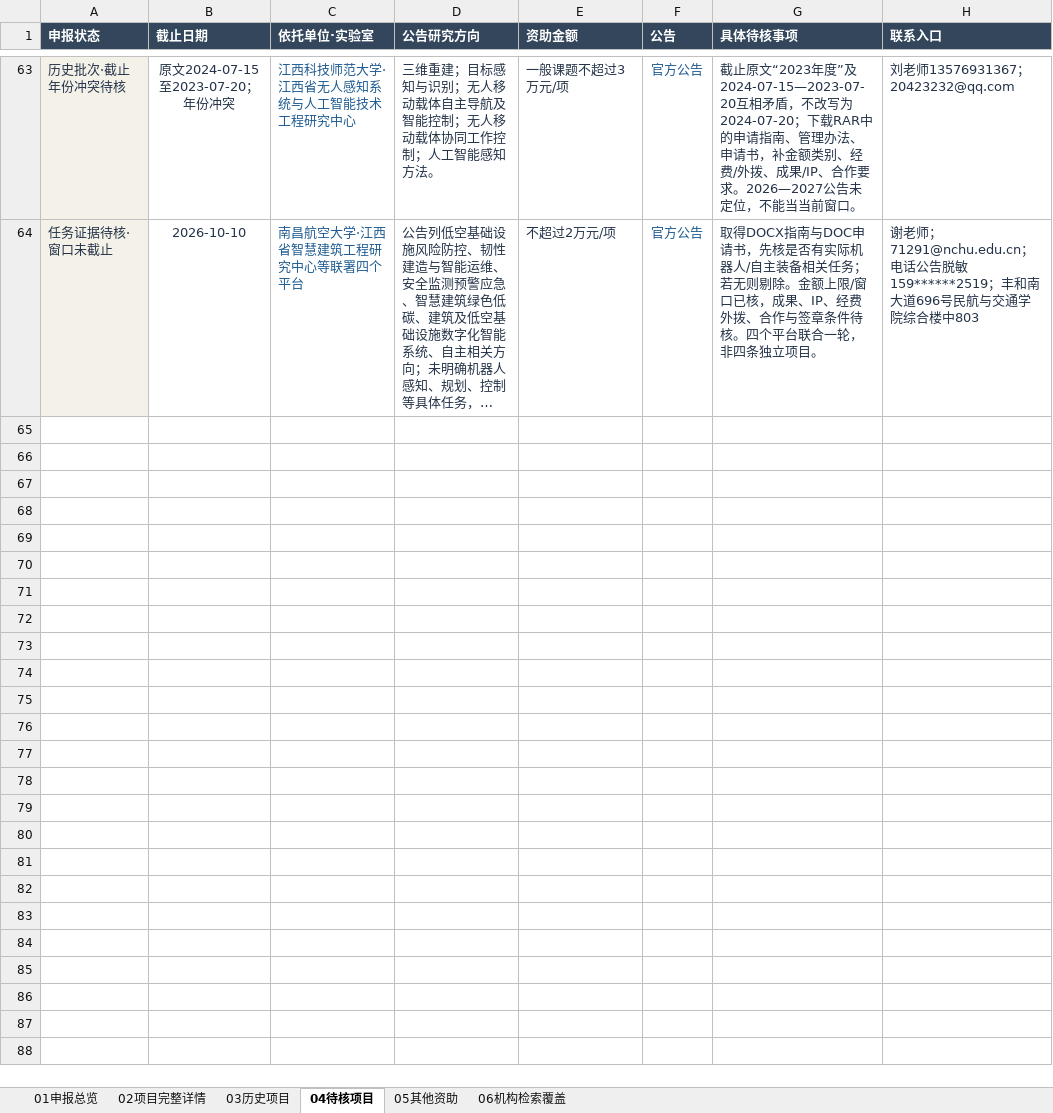
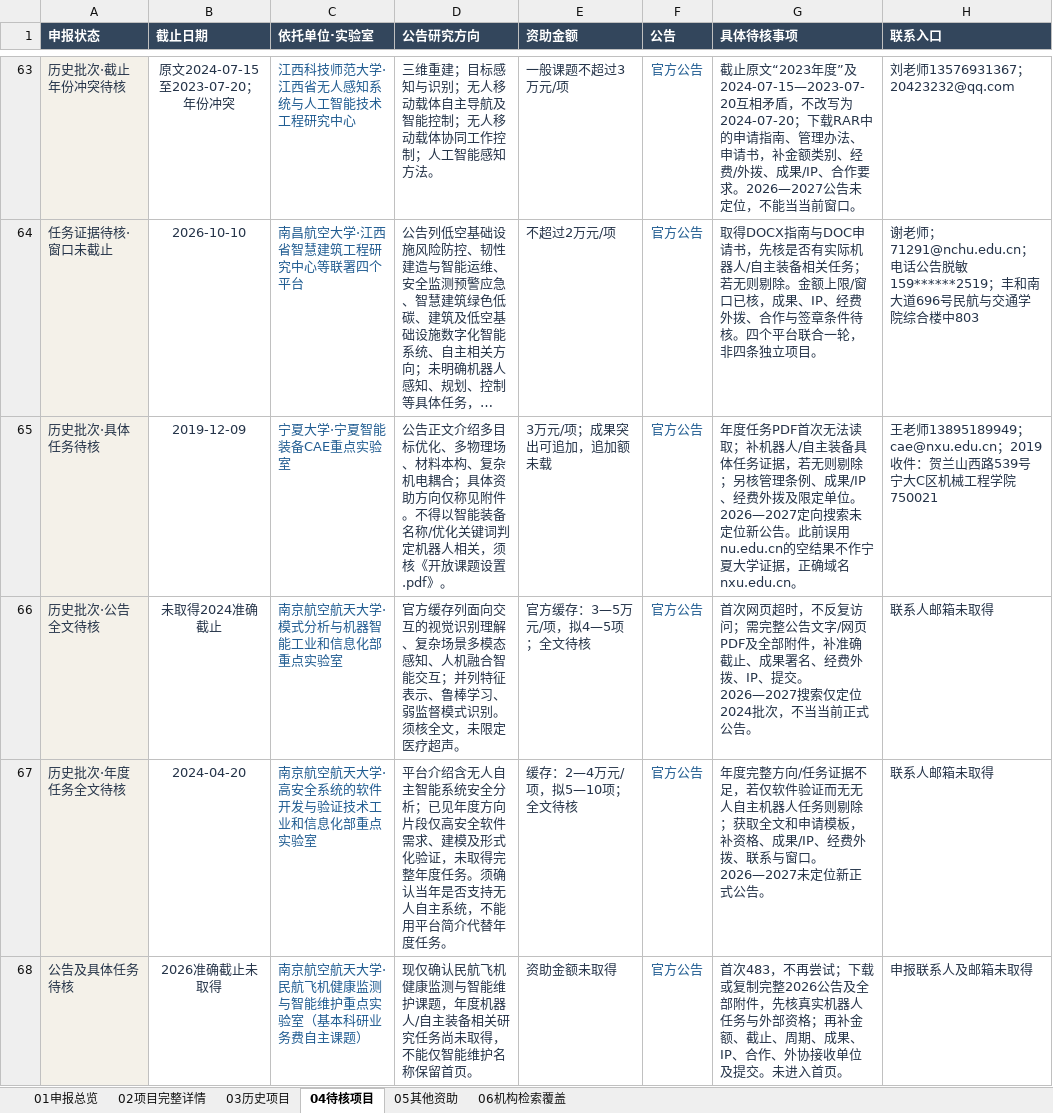
Before and after one commit to zyanzhi90-dot/open-project-for-fund, an Excel workbook: 全国机器人开放课题_个人申报台账_结构精简版_20261009.xlsx, sheet 04待核项目, drawn as a sheet; only a part is shown, gaps mark what is left out; long unchanged cells end in …; values as stored, in another font and other column widths than the file's, no borders; table styles not drawn; the diff names each change by its address in the sheet, - before the commit and + after, or states it on an @@ line.

```diff
--- a/全国机器人开放课题_个人申报台账_结构精简版_20261009.xlsx (sheet 04待核项目)
+++ b/全国机器人开放课题_个人申报台账_结构精简版_20261009.xlsx (sheet 04待核项目)
+row 65: 历史批次·具体任务待核 | 2019-12-09 | 宁夏大学·宁夏智能装备CAE重点实验室 | 公告正文介绍多目标优化、多物理场、材料本构、复杂机电耦合；具体资助方向仅称见附件。不得以智能装备名称/优化关键词判定机器人相关，须核《开放课题设置.pdf》。 | 3万元/项；成果突出可追加，追加额未载 | 官方公告 | 年度任务PDF首次无法读取；补机器人/自主装备具体任务证据，若无则剔除；另核管理条例、成果/IP、经费外拨及限定单位。2026—2027定向搜索未定位新公告。此前误用nu.edu.cn的空结果不作宁夏大学证据，正确域名nxu.edu.cn。 | 王老师13895189949；cae@nxu.edu.cn；2019收件：贺兰山西路539号宁大C区机械工程学院750021
+row 66: 历史批次·公告全文待核 | 未取得2024准确截止 | 南京航空航天大学·模式分析与机器智能工业和信息化部重点实验室 | 官方缓存列面向交互的视觉识别理解、复杂场景多模态感知、人机融合智能交互；并列特征表示、鲁棒学习、弱监督模式识别。须核全文，未限定医疗超声。 | 官方缓存：3—5万元/项，拟4—5项；全文待核 | 官方公告 | 首次网页超时，不反复访问；需完整公告文字/网页PDF及全部附件，补准确截止、成果署名、经费外拨、IP、提交。2026—2027搜索仅定位2024批次，不当当前正式公告。 | 联系人邮箱未取得
+row 67: 历史批次·年度任务全文待核 | 2024-04-20 | 南京航空航天大学·高安全系统的软件开发与验证技术工业和信息化部重点实验室 | 平台介绍含无人自主智能系统安全分析；已见年度方向片段仅高安全软件需求、建模及形式化验证，未取得完整年度任务。须确认当年是否支持无人自主系统，不能用平台简介代替年度任务。 | 缓存：2—4万元/项，拟5—10项；全文待核 | 官方公告 | 年度完整方向/任务证据不足，若仅软件验证而无无人自主机器人任务则剔除；获取全文和申请模板，补资格、成果/IP、经费外拨、联系与窗口。2026—2027未定位新正式公告。 | 联系人邮箱未取得
+row 68: 公告及具体任务待核 | 2026准确截止未取得 | 南京航空航天大学·民航飞机健康监测与智能维护重点实验室（基本科研业务费自主课题） | 现仅确认民航飞机健康监测与智能维护课题，年度机器人/自主装备相关研究任务尚未取得，不能仅智能维护名称保留首页。 | 资助金额未取得 | 官方公告 | 首次483，不再尝试；下载或复制完整2026公告及全部附件，先核真实机器人任务与外部资格；再补金额、截止、周期、成果、IP、合作、外协接收单位及提交。未进入首页。 | 申报联系人及邮箱未取得
```
Also changed, not shown: sheet 06机构检索覆盖, sheet 02项目完整详情, sheet 03历史项目, 10 other files.
